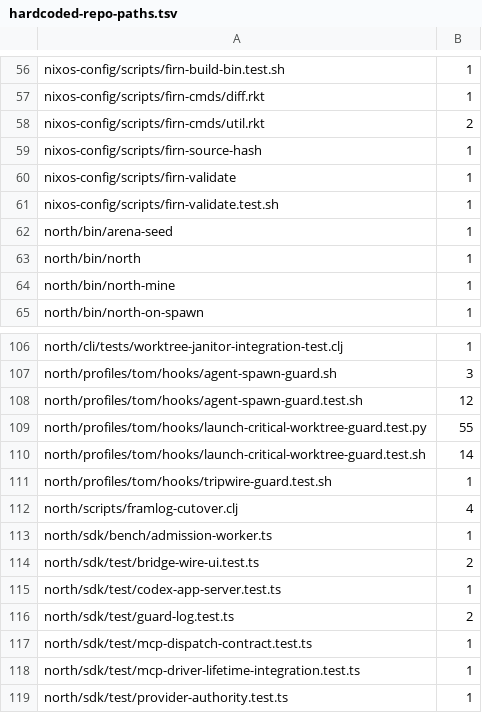
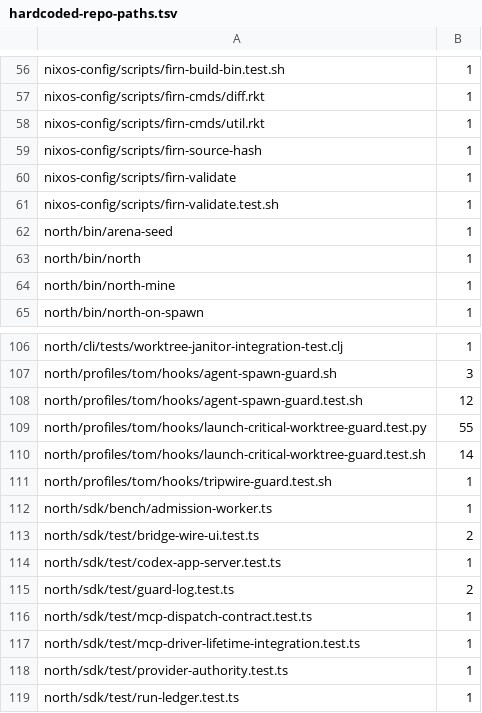
Before and after one commit to tompassarelli/firn, a TSV file: config/hardcoded-repo-paths.tsv, drawn as a sheet; only a part is shown, gaps mark what is left out; the shorter side is filled out with more unchanged rows.

```diff
--- a/config/hardcoded-repo-paths.tsv
+++ b/config/hardcoded-repo-paths.tsv
@@ -57,3 +57,3 @@ nixos-config/scripts/firn-build-bin.test.sh	1
 nixos-config/scripts/firn-cmds/diff.rkt	1
-nixos-config/scripts/firn-cmds/util.rkt	2
+nixos-config/scripts/firn-cmds/util.rkt	1
 nixos-config/scripts/firn-source-hash	1
@@ -111,3 +111,2 @@ north/profiles/tom/hooks/launch-critical-worktree-guard.test.sh	14
 north/profiles/tom/hooks/tripwire-guard.test.sh	1
-north/scripts/framlog-cutover.clj	4
 north/sdk/bench/admission-worker.ts	1
```
Also changed, not shown: 25 other files.
